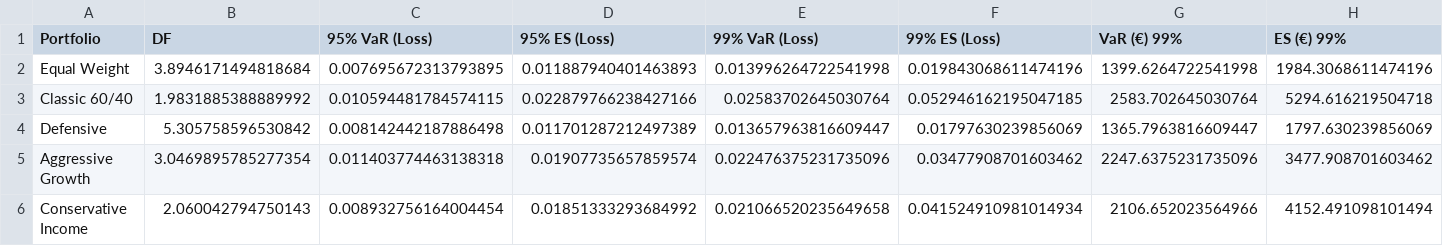
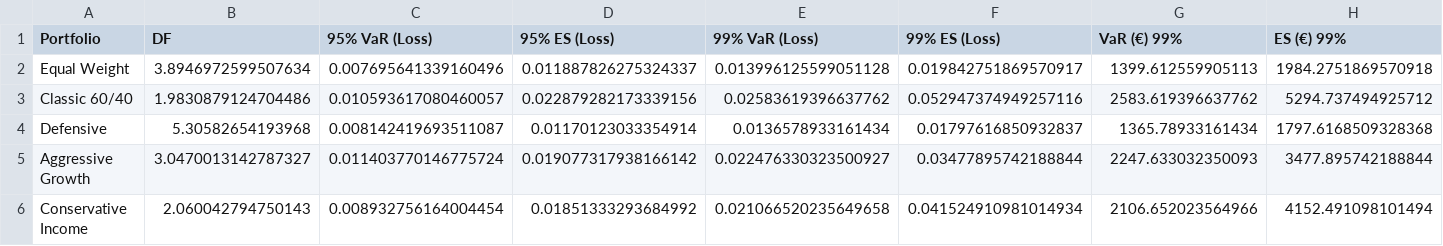
Before and after one commit to zachlawlor/Portfolio-Tail-Risk, a CSV file: data/04_student_t_comparison.csv, drawn as a sheet.

```diff
--- a/data/04_student_t_comparison.csv
+++ b/data/04_student_t_comparison.csv
@@ -1,6 +1,6 @@
 Portfolio,DF,95% VaR (Loss),95% ES (Loss),99% VaR (Loss),99% ES (Loss),VaR (€) 99%,ES (€) 99%
-Equal Weight,3.8946171494818684,0.007695672313793895,0.011887940401463893,0.013996264722541998,0.019843068611474196,1399.6264722541998,1984.3068611474196
-Classic 60/40,1.9831885388889992,0.010594481784574115,0.022879766238427166,0.02583702645030764,0.052946162195047185,2583.702645030764,5294.616219504718
-Defensive,5.305758596530842,0.008142442187886498,0.011701287212497389,0.013657963816609447,0.01797630239856069,1365.7963816609447,1797.630239856069
-Aggressive Growth,3.0469895785277354,0.011403774463138318,0.01907735657859574,0.022476375231735096,0.03477908701603462,2247.6375231735096,3477.908701603462
+Equal Weight,3.8946972599507634,0.007695641339160496,0.011887826275324337,0.013996125599051128,0.019842751869570917,1399.612559905113,1984.2751869570918
+Classic 60/40,1.9830879124704486,0.010593617080460057,0.022879282173339156,0.02583619396637762,0.052947374949257116,2583.619396637762,5294.737494925712
+Defensive,5.30582654193968,0.008142419693511087,0.01170123033354914,0.0136578933161434,0.01797616850932837,1365.78933161434,1797.6168509328368
+Aggressive Growth,3.0470013142787327,0.011403770146775724,0.019077317938166142,0.022476330323500927,0.03477895742188844,2247.633032350093,3477.895742188844
 Conservative Income,2.060042794750143,0.008932756164004454,0.01851333293684992,0.021066520235649658,0.041524910981014934,2106.652023564966,4152.491098101494
```
Also changed, not shown: data/01_all_portfolio_log_returns.csv, data/01_asset_prices.csv, 22 other files.
